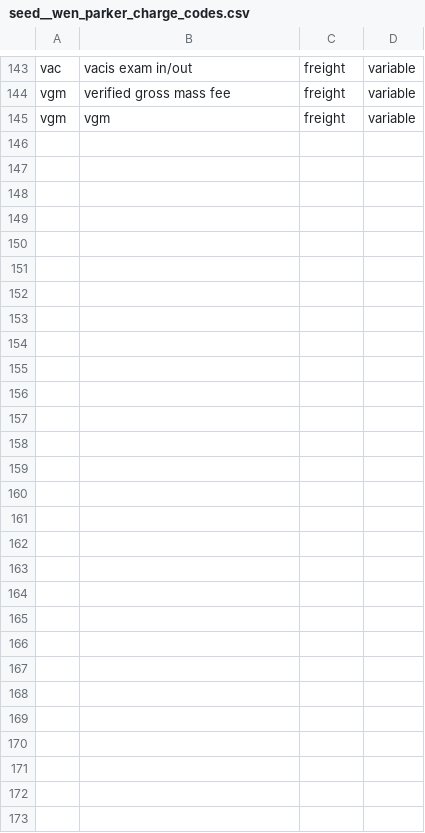
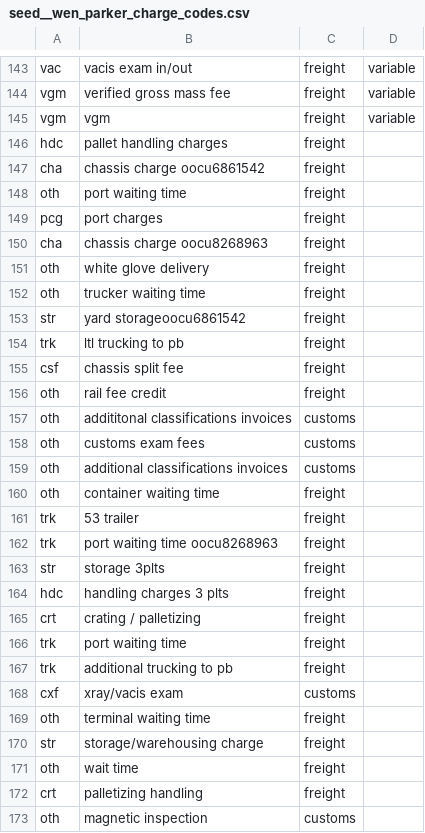
Before and after one commit to getquip/dbt, a CSV file: quip_data/seeds/seed__wen_parker_charge_codes.csv, drawn as a sheet; only a part is shown, gaps mark what is left out.

```diff
--- a/quip_data/seeds/seed__wen_parker_charge_codes.csv
+++ b/quip_data/seeds/seed__wen_parker_charge_codes.csv
@@ -145 +145,29 @@ vgm,verified gross mass fee,freight,variable
 vgm,vgm,freight,variable
+hdc,pallet handling charges,freight,
+cha,chassis charge oocu6861542,freight,
+oth,port waiting time,freight,
+pcg,port charges,freight,
+cha,chassis charge oocu8268963,freight,
+oth,white glove delivery,freight,
+oth,trucker waiting time,freight,
+str,yard storageoocu6861542,freight,
+trk,ltl trucking to pb,freight,
+csf,chassis split fee,freight,
+oth,rail fee credit,freight,
+oth,addititonal classifications  invoices,customs,
+oth,customs exam fees,customs,
+oth,additional classifications  invoices,customs,
+oth,container waiting time,freight,
+trk,53 trailer,freight,
+trk,port waiting time oocu8268963,freight,
+str,storage 3plts,freight,
+hdc,handling charges 3 plts,freight,
+crt,crating / palletizing,freight,
+trk,port waiting time,freight,
+trk,additional trucking to pb,freight,
+cxf,xray/vacis exam,customs,
+oth,terminal waiting time,freight,
+str,storage/warehousing charge,freight,
+oth,wait time,freight,
+crt,palletizing handling,freight,
+oth,magnetic inspection,customs,
```
Also changed, not shown: 5 other files.
